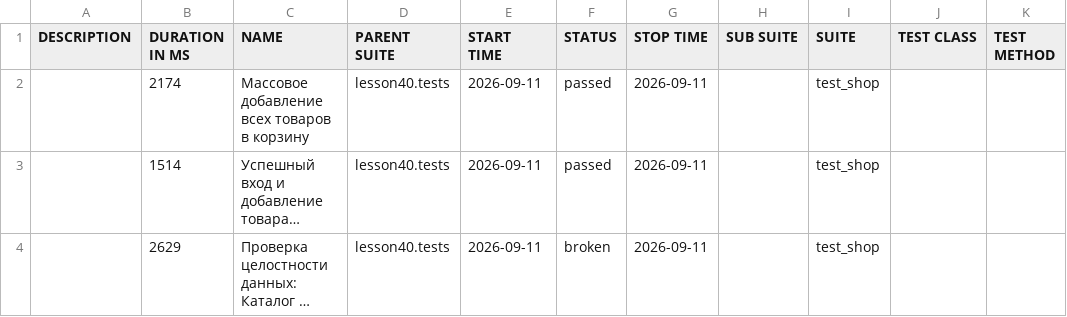
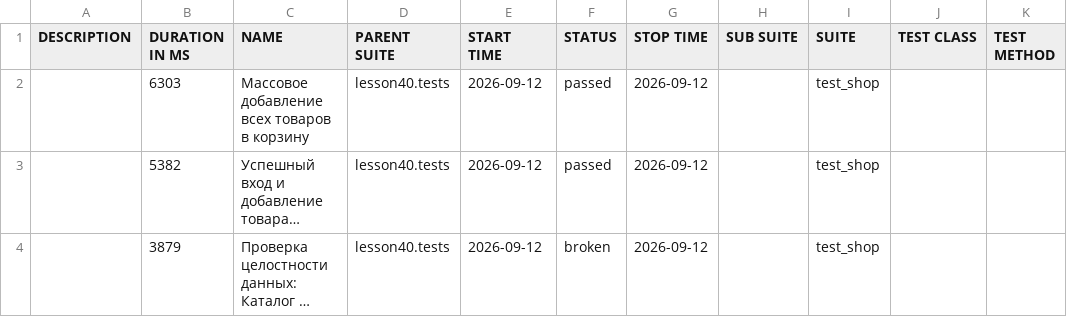
Before and after one commit to marinadieulina-droid/automation, a CSV file: data/suites.csv, drawn as a sheet; long unchanged cells end in …; the diff names each change by its address in the sheet, - before the commit and + after, or states it on an @@ line.

```diff
--- a/data/suites.csv
+++ b/data/suites.csv
-B2 (DURATION IN MS): 2174
+B2 (DURATION IN MS): 6303
-E2:E4 (START TIME): 2026-09-11
+E2:E4 (START TIME): 2026-09-12
-G2:G4 (STOP TIME): 2026-09-11
+G2:G4 (STOP TIME): 2026-09-12
-B3 (DURATION IN MS): 1514
+B3 (DURATION IN MS): 5382
-B4 (DURATION IN MS): 2629
+B4 (DURATION IN MS): 3879
```
Also changed, not shown: 24 other files.
